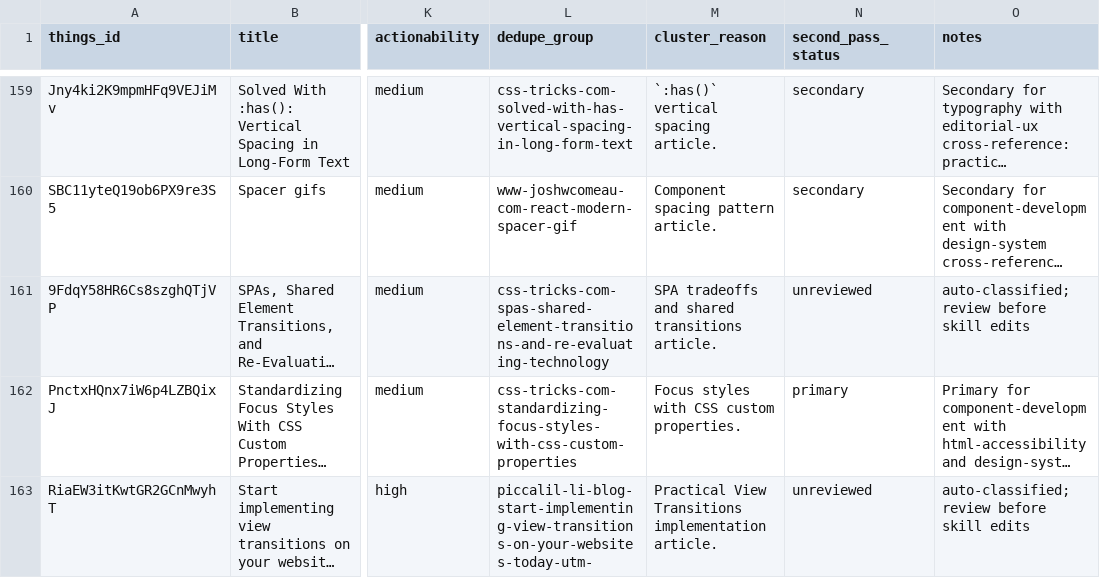
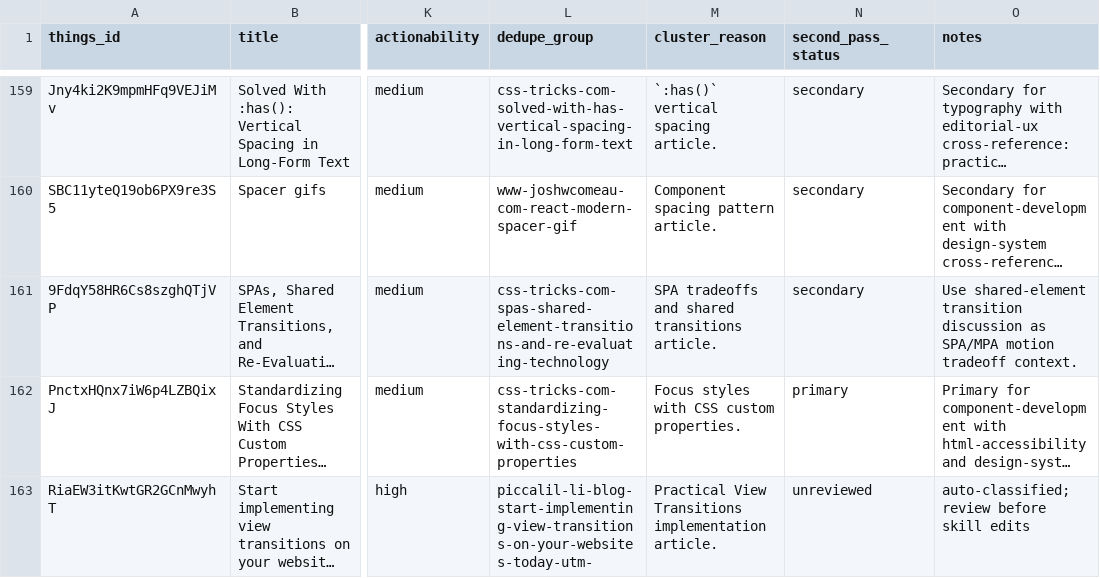
Before and after one commit to sebastian-software/skills.sebastian-software.com, a CSV file: docs/source-review/candidate-source-map.csv, drawn as a sheet; only a part is shown, gaps mark what is left out; long unchanged cells end in …; the diff names each change by its address in the sheet, - before the commit and + after, or states it on an @@ line.

Commit message:
skill(motion-interaction): integrate spas-shared-element-transitions-and-re-evaluating-tech
Things-ID: 9FdqY58HR6Cs8szghQTjVP
Source: https://css-tricks.com/spas-shared-element-transitions-and-re-evaluating-technology/
Decision: secondary
Target: skills/internal/s7n-ui-design/references/35-motion-interaction.md
URL-Recheck: 2026-06-13, HTTP 200

```diff
--- a/docs/source-review/candidate-source-map.csv
+++ b/docs/source-review/candidate-source-map.csv
-N161 (second_pass_status): unreviewed
+N161 (second_pass_status): secondary
-O161 (notes): auto-classified; review before skill edits
+O161 (notes): Use shared-element transition discussion as SPA/MPA motion tradeoff context.
```
Also changed, not shown: 1 other file.
